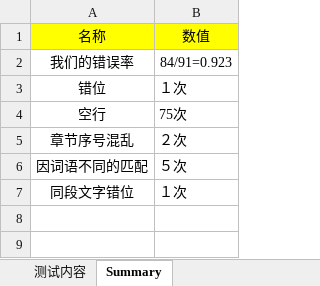
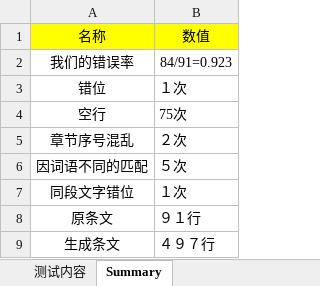
Before and after one commit to LawBot/FundContrast, an Excel workbook: data/TestingReport.xlsx, sheet Summary, drawn as a sheet; values as stored, in another font and other column widths than the file's, no borders; the diff names each change by its address in the sheet, - before the commit and + after, or states it on an @@ line.

Commit message:
update report

```diff
--- a/data/TestingReport.xlsx (sheet Summary)
+++ b/data/TestingReport.xlsx (sheet Summary)
+row 8: 原条文 | ９１行
+row 9: 生成条文 | ４９７行
```
Also changed, not shown: charts or pictures.
